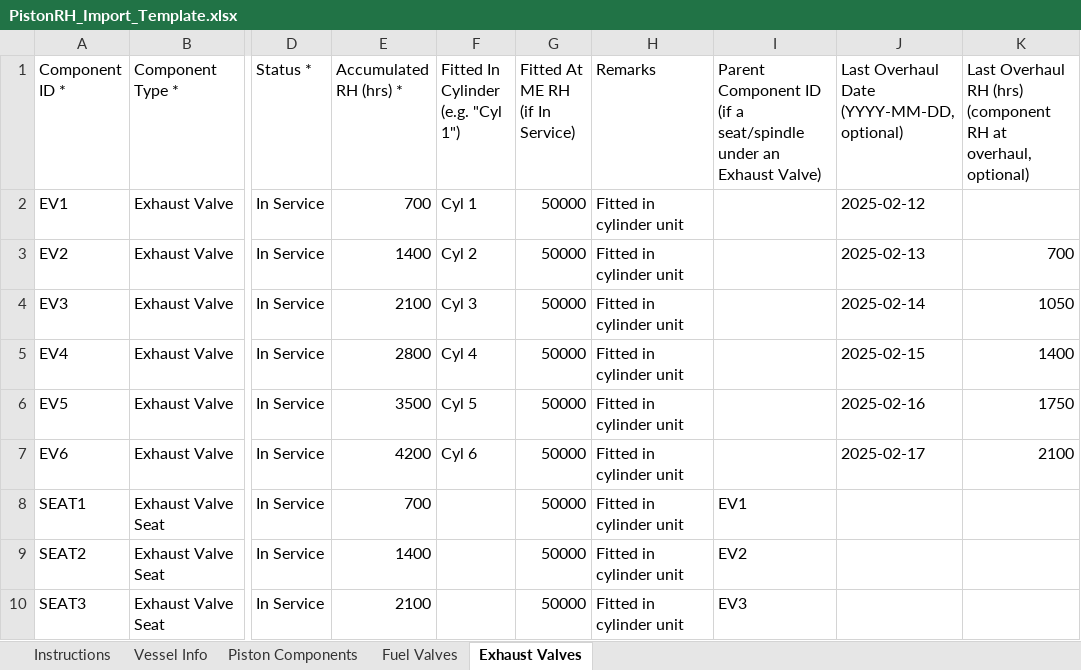
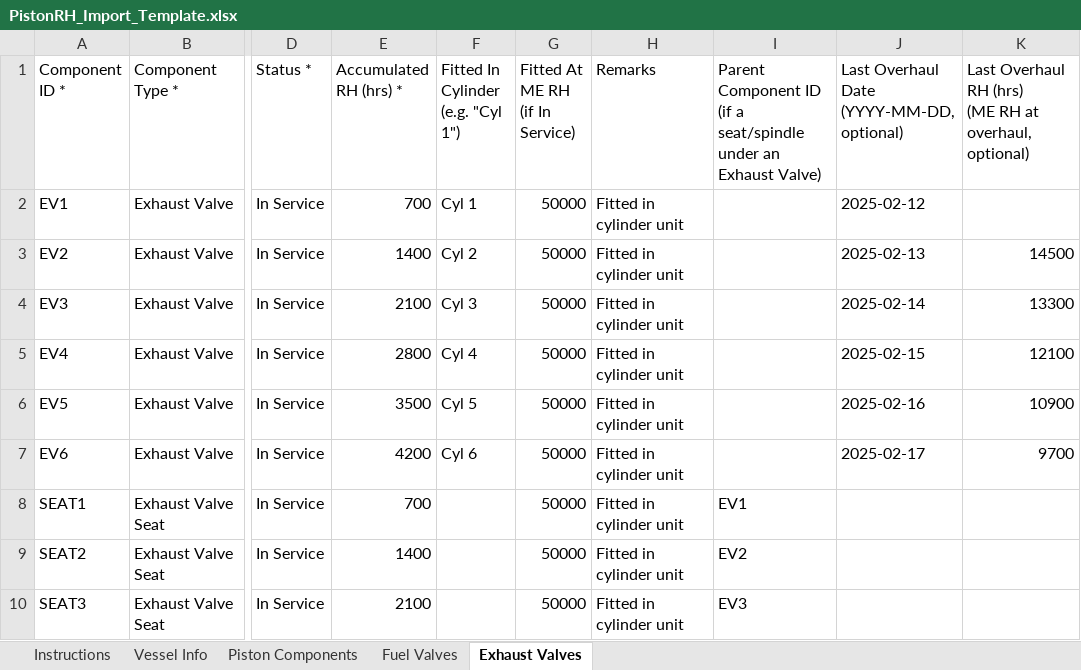
Before and after one commit to anujgupta2in/PistonRH, an Excel workbook: artifacts/piston-rh/public/PistonRH_Import_Template.xlsx, sheet Exhaust Valves, drawn as a sheet; only a part is shown, gaps mark what is left out; values as stored, in another font and other column widths than the file's, no borders; ↵ is a line break in a cell; the diff names each change by its address in the sheet, - before the commit and + after, or states it on an @@ line.

Commit message:
Valve overhaul baseline is ME RH at overhaul, not component hours
Matches how crews actually record it (and the unit decarb convention):
the user enters the Main Engine total RH at which the fuel/exhaust
valve was overhauled, and hours-since-overhaul = current ME RH minus
that baseline - e.g. overhauled at ME 41,891, ME now 43,836 -> 1,945 of
the 8,000-hr interval.

- Dialogs relabelled "Overhauled at ME RH (hrs)"; table and dashboard
  cards show "at ME <N> hr"
- Sample template column note and example values updated to ME RH
- Added "Fuel Valve Body" and "Fuel Valve Spindle/Guide" to suggested
  fuel valve component types (the body is a child of the fuel valve
  with its own lifetime hours, like nozzle and spindle)

```diff
--- a/artifacts/piston-rh/public/PistonRH_Import_Template.xlsx (sheet Exhaust Valves)
+++ b/artifacts/piston-rh/public/PistonRH_Import_Template.xlsx (sheet Exhaust Valves)
-K1: …RH (hrs) ↵ (component RH at…
+K1: …RH (hrs) ↵ (ME RH at…
-K3: 700
+K3: 14500
-K4: 1050
+K4: 13300
-K5: 1400
+K5: 12100
-K6: 1750
+K6: 10900
-K7: 2100
+K7: 9700
```
Also changed, not shown: sheet Fuel Valves, sheet Instructions, 8 other files.
